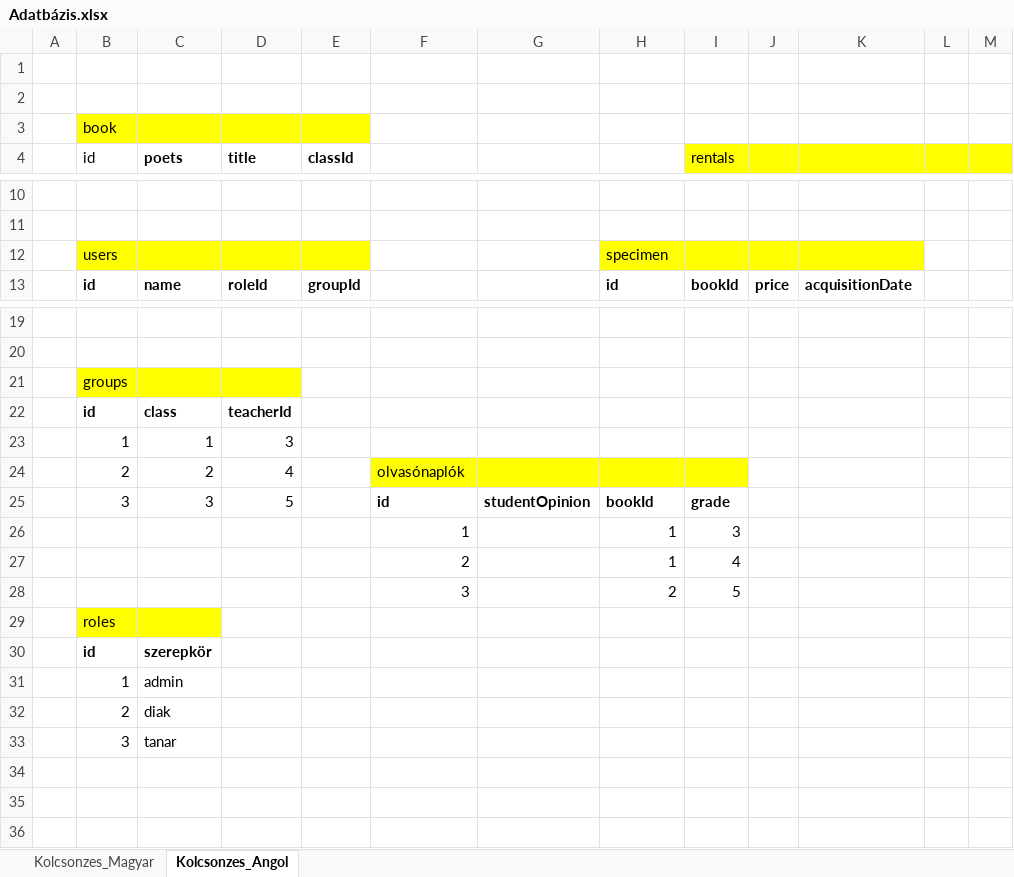
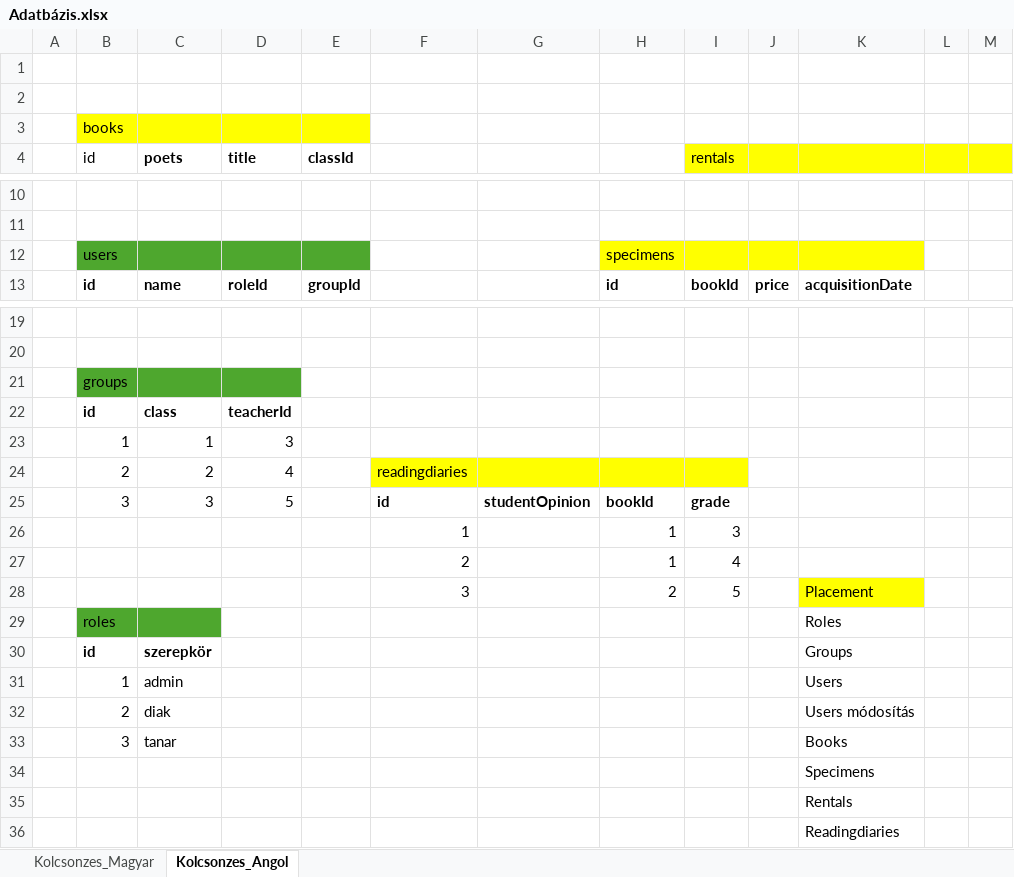
Before and after one commit to Blady7/Kolcsonzes_Projekt, an Excel workbook: Adatbázis.xlsx, sheet Kolcsonzes_Angol, drawn as a sheet; only a part is shown, gaps mark what is left out; values as stored, in another font and other column widths than the file's, no borders; charts and pictures not drawn; the diff names each change by its address in the sheet, - before the commit and + after, or states it on an @@ line.

Commit message:
book tábla

```diff
--- a/Adatbázis.xlsx (sheet Kolcsonzes_Angol)
+++ b/Adatbázis.xlsx (sheet Kolcsonzes_Angol)
-B3 (id): book
+B3 (id): books
-B12:E12 fill: #FFFF00
+B12:E12 fill: #4EA72E
-H12: specimen
+H12: specimens
-B21:D21 fill: #FFFF00
+B21:D21 fill: #4EA72E
-F24: olvasónaplók
+F24: readingdiaries
-K28: (empty)
+K28: Placement
-K28 fill: none
+K28 fill: #FFFF00
-B29:C29 fill: #FFFF00
+B29:C29 fill: #4EA72E
-K29: (empty)
+K29: Roles
-K30: (empty)
+K30: Groups
-K31: (empty)
+K31: Users
-K32: (empty)
+K32: Users módosítás
-K33: (empty)
+K33: Books
+row 34:  |  |  |  |  |  |  |  |  |  | Specimens
+row 35:  |  |  |  |  |  |  |  |  |  | Rentals
+row 36:  |  |  |  |  |  |  |  |  |  | Readingdiaries
```
Also changed, not shown: charts or pictures, 9 other files.
